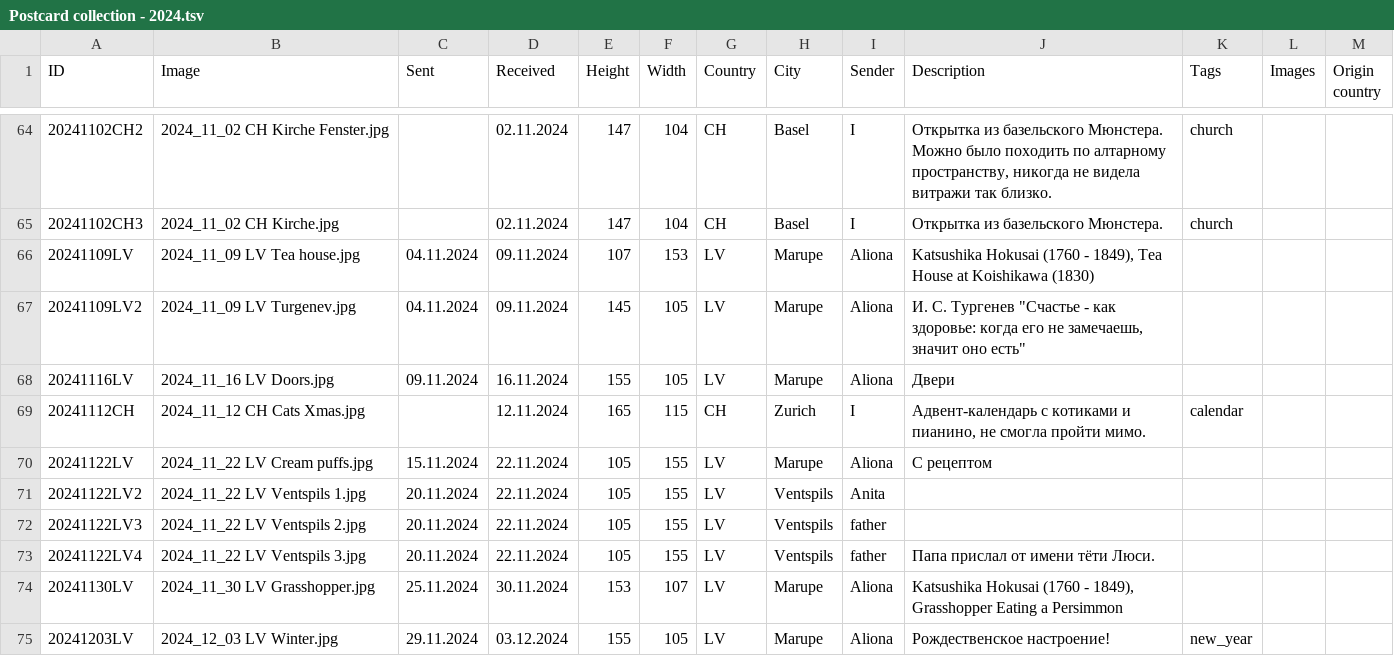
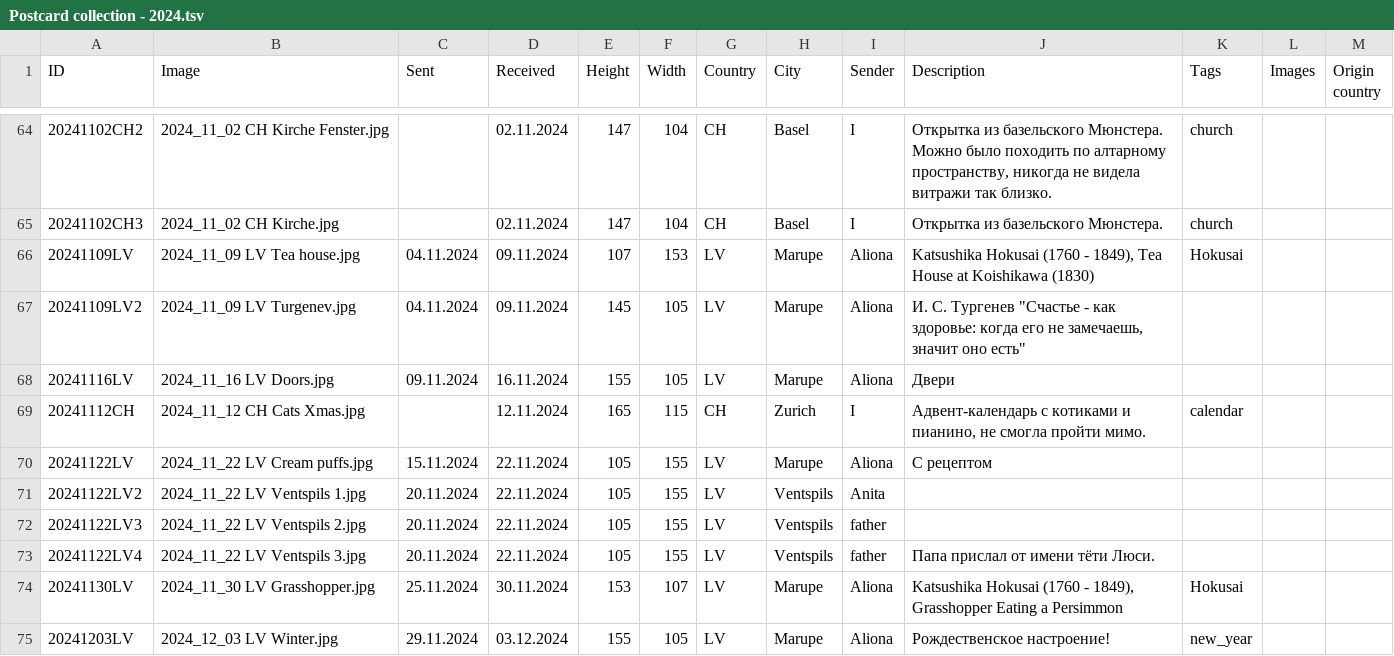
Before and after one commit to KarinaCher/collection, a TSV file: src/main/resources/Postcard collection - 2024.tsv, drawn as a sheet; only a part is shown, gaps mark what is left out.

```diff
--- a/src/main/resources/Postcard collection - 2024.tsv
+++ b/src/main/resources/Postcard collection - 2024.tsv
@@ -65,3 +65,3 @@ ID	Image	Sent	Received	Height	Width	Country	City	Sender	Description	Tags	Images
 20241102CH3	2024_11_02 CH Kirche.jpg		02.11.2024	147	104	CH	Basel	I	Открытка из базельского Мюнстера.	church		
-20241109LV	2024_11_09 LV Tea house.jpg	04.11.2024	09.11.2024	107	153	LV	Marupe	Aliona	Katsushika Hokusai (1760 - 1849), Tea House at Koishikawa (1830)			
+20241109LV	2024_11_09 LV Tea house.jpg	04.11.2024	09.11.2024	107	153	LV	Marupe	Aliona	Katsushika Hokusai (1760 - 1849), Tea House at Koishikawa (1830)	Hokusai		
 20241109LV2	2024_11_09 LV Turgenev.jpg	04.11.2024	09.11.2024	145	105	LV	Marupe	Aliona	И. С. Тургенев "Счастье - как здоровье: когда его не замечаешь, значит оно есть"			
@@ -73,3 +73,3 @@ ID	Image	Sent	Received	Height	Width	Country	City	Sender	Description	Tags	Images
 20241122LV4	2024_11_22 LV Ventspils 3.jpg	20.11.2024	22.11.2024	105	155	LV	Ventspils	father	Папа прислал от имени тёти Люси.			
-20241130LV	2024_11_30 LV Grasshopper.jpg	25.11.2024	30.11.2024	153	107	LV	Marupe	Aliona	Katsushika Hokusai (1760 - 1849), Grasshopper Eating a Persimmon			
+20241130LV	2024_11_30 LV Grasshopper.jpg	25.11.2024	30.11.2024	153	107	LV	Marupe	Aliona	Katsushika Hokusai (1760 - 1849), Grasshopper Eating a Persimmon	Hokusai		
 20241203LV	2024_12_03 LV Winter.jpg	29.11.2024	03.12.2024	155	105	LV	Marupe	Aliona	Рождественское настроение!	new_year 		
```
Also changed, not shown: src/main/resources/Postcard collection - 2025.tsv, 5 other files.
